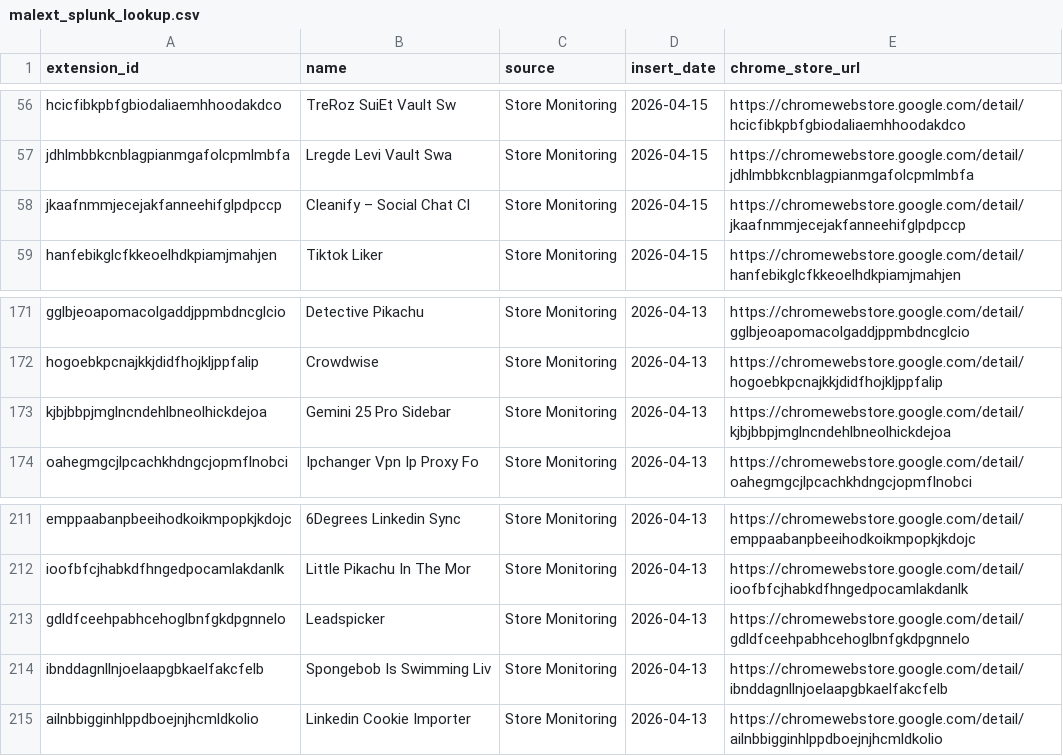
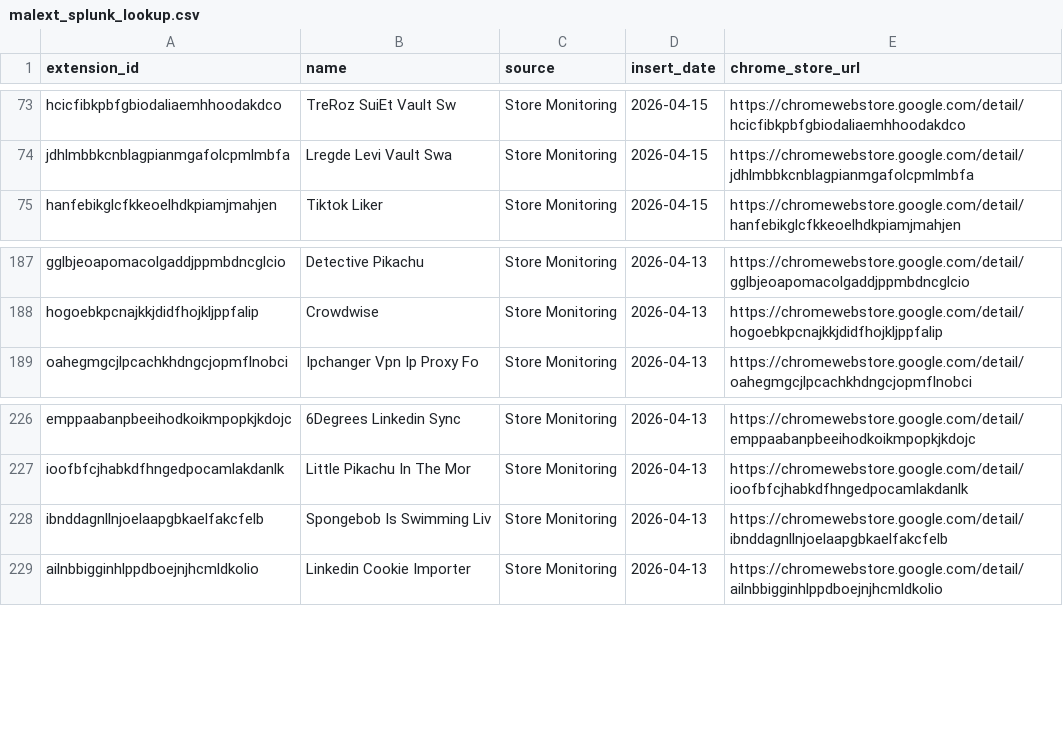
Before and after one commit to toborrm9/malicious_extension_sentry, a CSV file: threat-intel-feeds/malext_splunk_lookup.csv, drawn as a sheet; only a part is shown, gaps mark what is left out; removed rows and columns are numbered as before the commit, all else as after; the diff covers the shown part only; the diff names each change by its address in the sheet, - before the commit and + after, or states it on an @@ line.

```diff
--- a/threat-intel-feeds/malext_splunk_lookup.csv
+++ b/threat-intel-feeds/malext_splunk_lookup.csv
-row 58: jkaafnmmjecejakfanneehifglpdpccp | Cleanify – Social Chat Cl | Store Monitoring | 2026-04-15 | https://chromewebstore.google.com/detail/jkaafnmmjecejakfanneehifglpdpccp
-row 173: kjbjbbpjmglncndehlbneolhickdejoa | Gemini 25 Pro Sidebar | Store Monitoring | 2026-04-13 | https://chromewebstore.google.com/detail/kjbjbbpjmglncndehlbneolhickdejoa
-row 213: gdldfceehpabhcehoglbnfgkdpgnnelo | Leadspicker | Store Monitoring | 2026-04-13 | https://chromewebstore.google.com/detail/gdldfceehpabhcehoglbnfgkdpgnnelo
```
Also changed, not shown: 18 added rows and 1 removed row elsewhere in this file.
